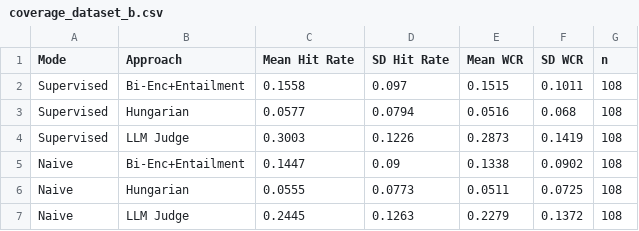
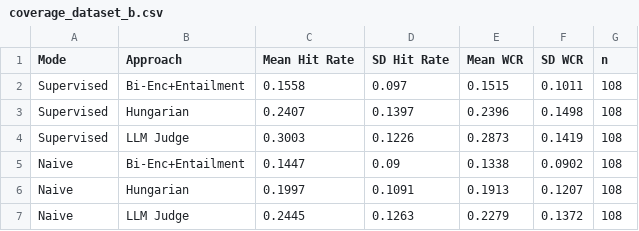
Before and after one commit to maybe-im-a-mess/benchmarking-medical-chatbots, a CSV file: data/evaluation_results/thesis_tables/section_5_2/coverage_dataset_b.csv, drawn as a sheet; removed rows and columns are numbered as before the commit, all else as after; the diff names each change by its address in the sheet, - before the commit and + after, or states it on an @@ line.

```diff
--- a/data/evaluation_results/thesis_tables/section_5_2/coverage_dataset_b.csv
+++ b/data/evaluation_results/thesis_tables/section_5_2/coverage_dataset_b.csv
-row 3: Supervised | Hungarian | 0.0577 | 0.0794 | 0.0516 | 0.068 | 108
+row 3: Supervised | Hungarian | 0.2407 | 0.1397 | 0.2396 | 0.1498 | 108
-row 6: Naive | Hungarian | 0.0555 | 0.0773 | 0.0511 | 0.0725 | 108
+row 6: Naive | Hungarian | 0.1997 | 0.1091 | 0.1913 | 0.1207 | 108
```
Also changed, not shown: data/evaluation_results/thesis_tables/section_5_2/coverage_dataset_a.csv, data/evaluation_results/thesis_tables/section_5_2/coverage_persona_breakdown.csv, 19 other files.
